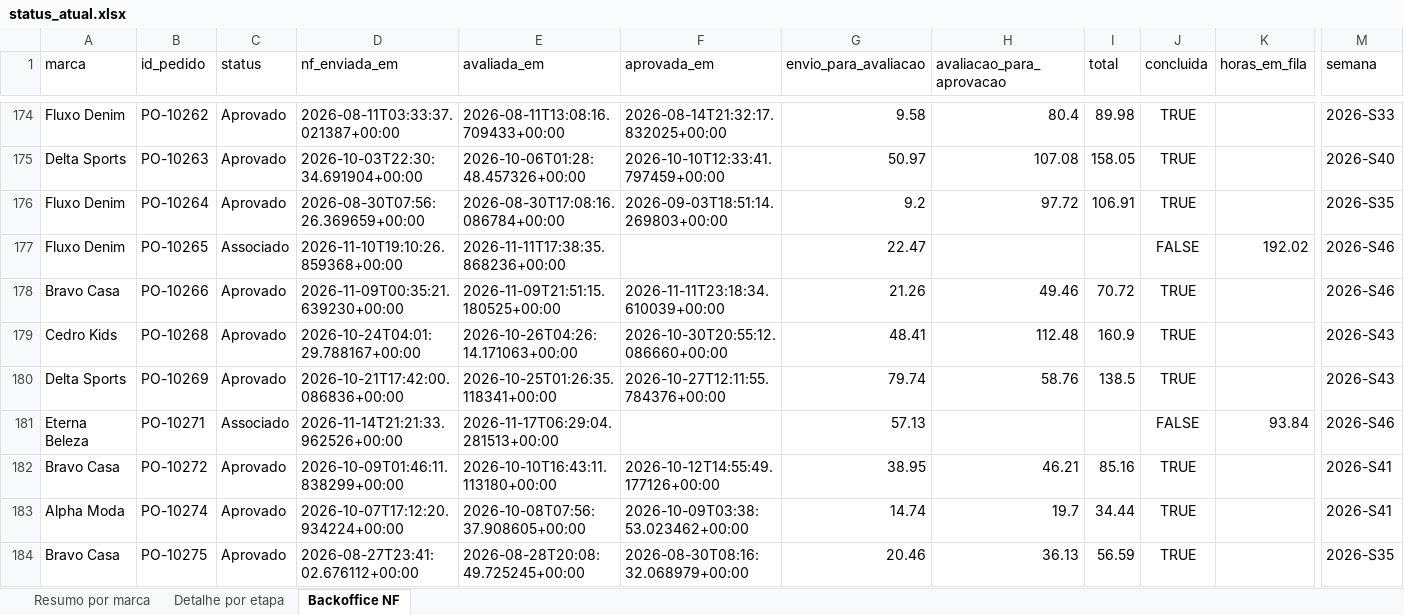
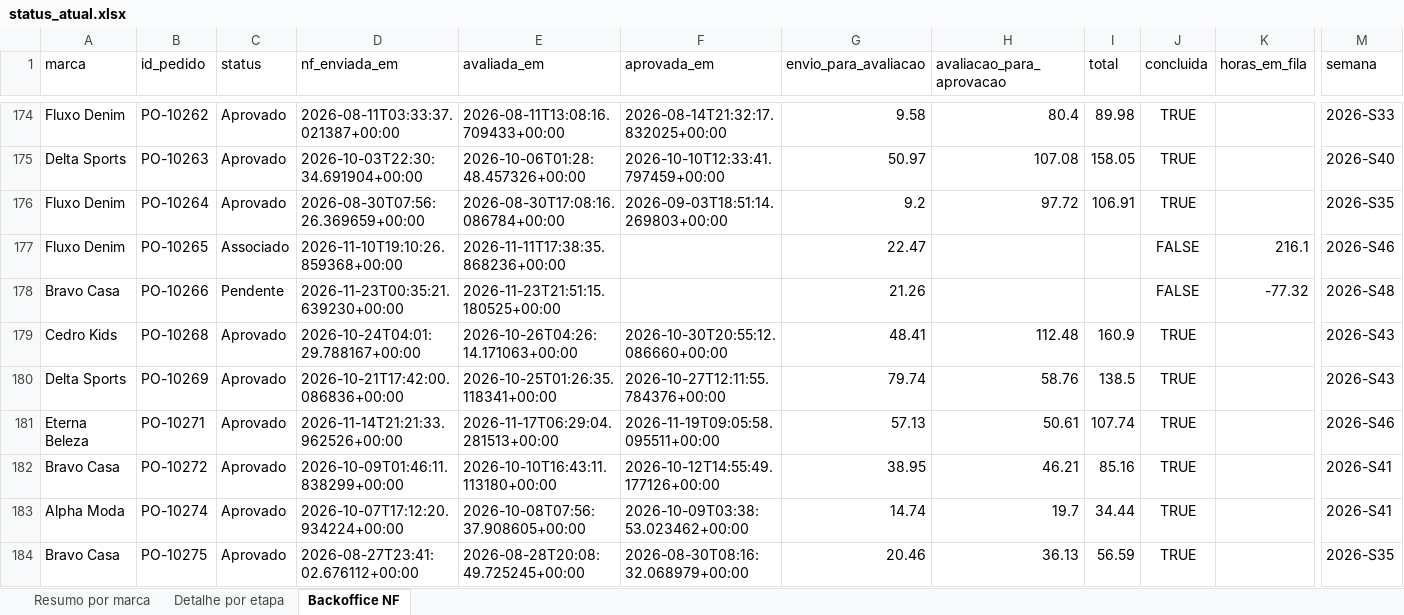
Before and after one commit to Jon108-alt/autonomia-marcas, an Excel workbook: dados/status_atual.xlsx, sheet Backoffice NF, drawn as a sheet; only a part is shown, gaps mark what is left out; values as stored, in another font and other column widths than the file's, no borders; the diff covers the shown part only; the diff names each change by its address in the sheet, - before the commit and + after, or states it on an @@ line.

```diff
--- a/dados/status_atual.xlsx (sheet Backoffice NF)
+++ b/dados/status_atual.xlsx (sheet Backoffice NF)
-K177 (horas_em_fila): 192.02
+K177 (horas_em_fila): 216.1
-C178 (status): Aprovado
+C178 (status): Pendente
-D178 (nf_enviada_em): 2026-11-09T00:35:21.639230+00:00
+D178 (nf_enviada_em): 2026-11-23T00:35:21.639230+00:00
-E178 (avaliada_em): 2026-11-09T21:51:15.180525+00:00
+E178 (avaliada_em): 2026-11-23T21:51:15.180525+00:00
-F178 (aprovada_em): 2026-11-11T23:18:34.610039+00:00
+F178 (aprovada_em): (empty)
-H178 (avaliacao_para_aprovacao): 49.46
+H178 (avaliacao_para_aprovacao): (empty)
-I178 (total): 70.72
+I178 (total): (empty)
-J178 (concluida): TRUE
+J178 (concluida): FALSE
-K178 (horas_em_fila): (empty)
+K178 (horas_em_fila): -77.32
-M178 (semana): 2026-S46
+M178 (semana): 2026-S48
-C181 (status): Associado
+C181 (status): Aprovado
-F181 (aprovada_em): (empty)
+F181 (aprovada_em): 2026-11-19T09:05:58.095511+00:00
-H181 (avaliacao_para_aprovacao): (empty)
+H181 (avaliacao_para_aprovacao): 50.61
-I181 (total): (empty)
+I181 (total): 107.74
-J181 (concluida): FALSE
+J181 (concluida): TRUE
-K181 (horas_em_fila): 93.84
+K181 (horas_em_fila): (empty)
```
Also changed, not shown: 117 edited cells elsewhere in this sheet, 3 other files.
